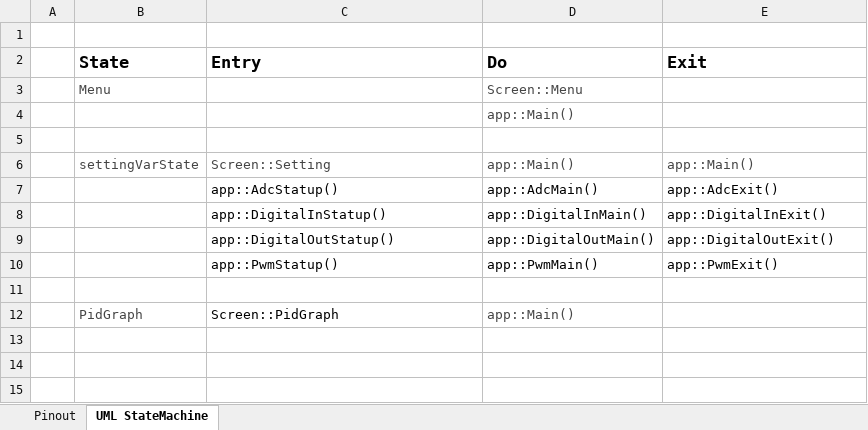
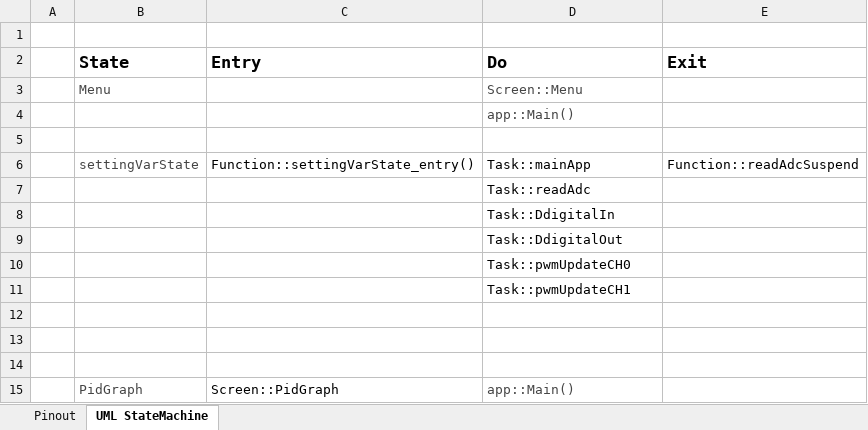
Before and after one commit to anhembedded/PCS_HMI, an Excel workbook: Doc/pinOut.xlsx, sheet UML StateMachine, drawn as a sheet; values as stored, in another font and other column widths than the file's, no borders; removed rows and columns are numbered as before the commit, all else as after; the diff names each change by its address in the sheet, - before the commit and + after, or states it on an @@ line.

Commit message:
add function Suspend and Resume for apps

```diff
--- a/Doc/pinOut.xlsx (sheet UML StateMachine)
+++ b/Doc/pinOut.xlsx (sheet UML StateMachine)
-row 6:  | settingVarState | Screen::Setting | app::Main() | app::Main()
-row 7:  |  | app::AdcStatup() | app::AdcMain() | app::AdcExit()
-row 8:  |  | app::DigitalInStatup() | app::DigitalInMain() | app::DigitalInExit()
+row 6:  | settingVarState | Function::settingVarState_entry() | Task::mainApp | Function::readAdcSuspend
+row 7:  |  |  | Task::readAdc
+row 8:  |  |  | Task::DdigitalIn
+row 9:  |  |  | Task::DdigitalOut
+row 10:  |  |  | Task::pwmUpdateCH0
+row 11:  |  |  | Task::pwmUpdateCH1
-row 12:  |  | app::DigitalOutStatup() | app::DigitalOutMain() | app::DigitalOutExit()
+row 12: (empty)
-row 13:  |  | app::PwmStatup() | app::PwmMain() | app::PwmExit()
+row 13: (empty)
```
Also changed, not shown: 22 other files.
